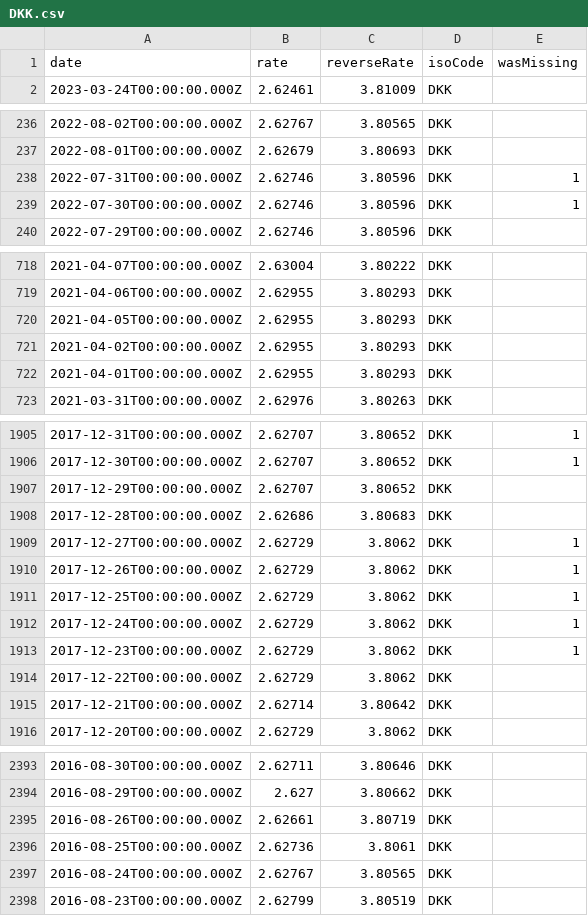
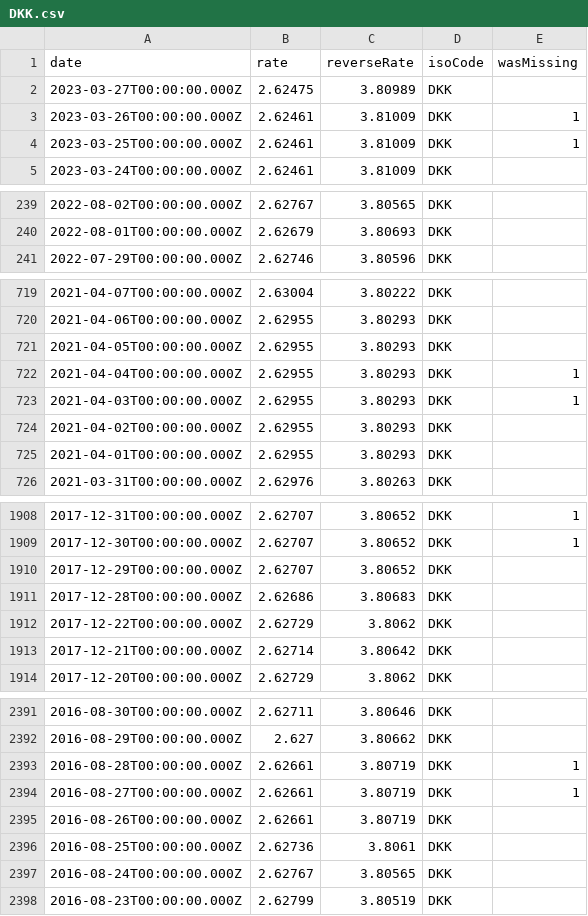
Before and after one commit to GeorgeSG/bnb-currency-exchange-rates, a CSV file: data/DKK.csv, drawn as a sheet; only a part is shown, gaps mark what is left out; removed rows and columns are numbered as before the commit, all else as after; the diff covers the shown part only; the diff names each change by its address in the sheet, - before the commit and + after, or states it on an @@ line.

```diff
--- a/data/DKK.csv
+++ b/data/DKK.csv
+row 2: 2023-03-27T00:00:00.000Z | 2.62475 | 3.80989 | DKK
+row 3: 2023-03-26T00:00:00.000Z | 2.62461 | 3.81009 | DKK | 1
+row 4: 2023-03-25T00:00:00.000Z | 2.62461 | 3.81009 | DKK | 1
-row 238: 2022-07-31T00:00:00.000Z | 2.62746 | 3.80596 | DKK | 1
-row 239: 2022-07-30T00:00:00.000Z | 2.62746 | 3.80596 | DKK | 1
+row 722: 2021-04-04T00:00:00.000Z | 2.62955 | 3.80293 | DKK | 1
+row 723: 2021-04-03T00:00:00.000Z | 2.62955 | 3.80293 | DKK | 1
-row 1909: 2017-12-27T00:00:00.000Z | 2.62729 | 3.8062 | DKK | 1
-row 1910: 2017-12-26T00:00:00.000Z | 2.62729 | 3.8062 | DKK | 1
-row 1911: 2017-12-25T00:00:00.000Z | 2.62729 | 3.8062 | DKK | 1
-row 1912: 2017-12-24T00:00:00.000Z | 2.62729 | 3.8062 | DKK | 1
-row 1913: 2017-12-23T00:00:00.000Z | 2.62729 | 3.8062 | DKK | 1
+row 2393: 2016-08-28T00:00:00.000Z | 2.62661 | 3.80719 | DKK | 1
+row 2394: 2016-08-27T00:00:00.000Z | 2.62661 | 3.80719 | DKK | 1
```
Also changed, not shown: 6 added rows and 5 removed rows elsewhere in this file, data/BRL.csv, data/HRK.csv, 39 other files.
